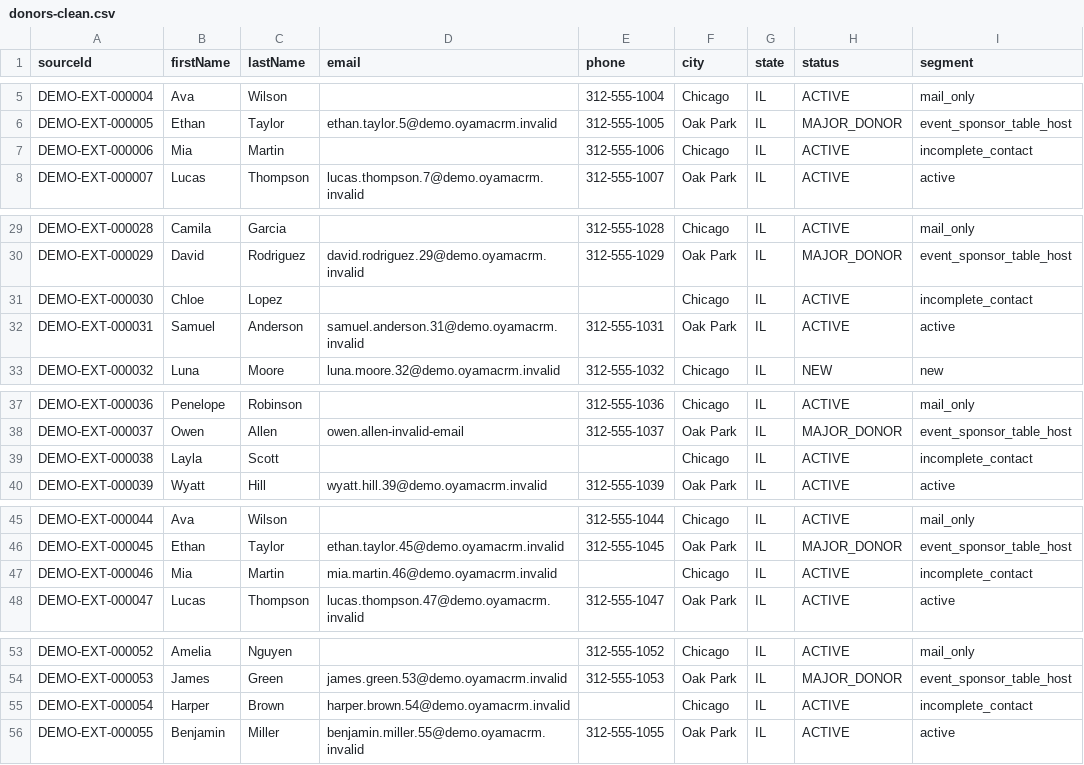
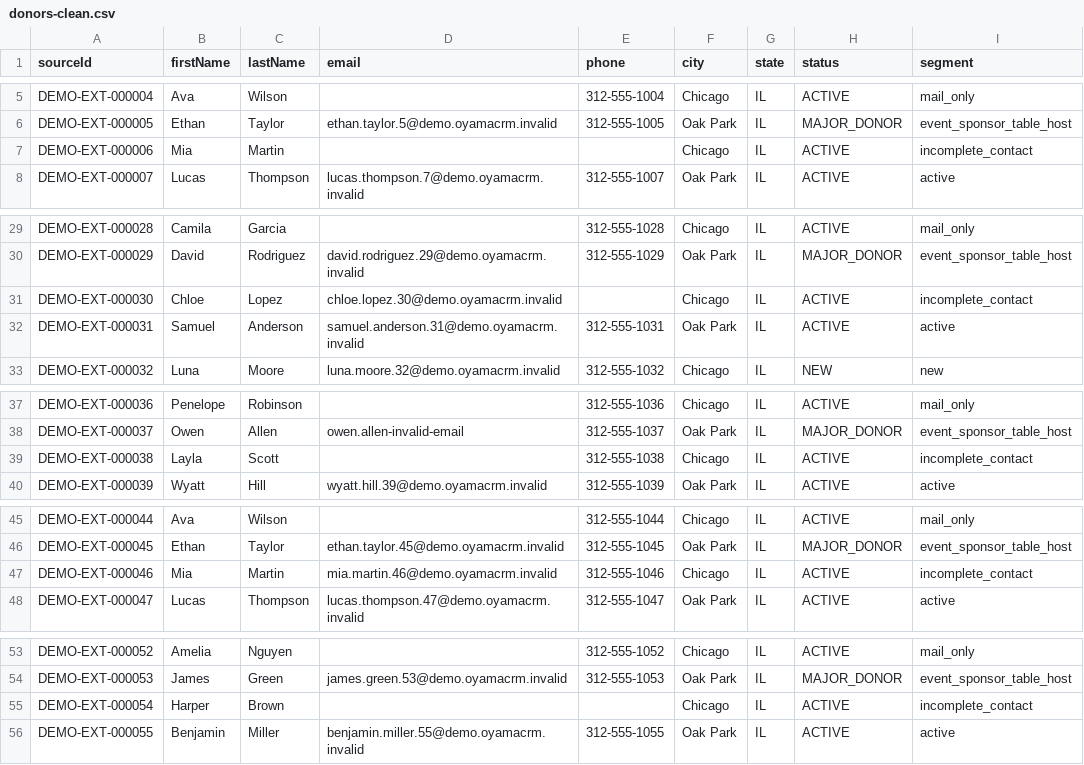
Before and after one commit to jamesk9526/OyamaCRM, a CSV file: prisma/demo-imports/donors-clean.csv, drawn as a sheet; only a part is shown, gaps mark what is left out; the diff covers the shown part only.

```diff
--- a/prisma/demo-imports/donors-clean.csv
+++ b/prisma/demo-imports/donors-clean.csv
@@ -6,3 +6,3 @@ DEMO-EXT-000004,Ava,Wilson,,312-555-1004,Chicago,IL,ACTIVE,mail_only
 DEMO-EXT-000005,Ethan,Taylor,ethan.taylor.5@demo.oyamacrm.invalid,312-555-1005,Oak Park,IL,MAJOR_DONOR,event_sponsor_table_host
-DEMO-EXT-000006,Mia,Martin,,312-555-1006,Chicago,IL,ACTIVE,incomplete_contact
+DEMO-EXT-000006,Mia,Martin,,,Chicago,IL,ACTIVE,incomplete_contact
 DEMO-EXT-000007,Lucas,Thompson,lucas.thompson.7@demo.oyamacrm.invalid,312-555-1007,Oak Park,IL,ACTIVE,active
@@ -30,3 +30,3 @@ DEMO-EXT-000028,Camila,Garcia,,312-555-1028,Chicago,IL,ACTIVE,mail_only
 DEMO-EXT-000029,David,Rodriguez,david.rodriguez.29@demo.oyamacrm.invalid,312-555-1029,Oak Park,IL,MAJOR_DONOR,event_sponsor_table_host
-DEMO-EXT-000030,Chloe,Lopez,,,Chicago,IL,ACTIVE,incomplete_contact
+DEMO-EXT-000030,Chloe,Lopez,chloe.lopez.30@demo.oyamacrm.invalid,,Chicago,IL,ACTIVE,incomplete_contact
 DEMO-EXT-000031,Samuel,Anderson,samuel.anderson.31@demo.oyamacrm.invalid,312-555-1031,Oak Park,IL,ACTIVE,active
@@ -38,3 +38,3 @@ DEMO-EXT-000036,Penelope,Robinson,,312-555-1036,Chicago,IL,ACTIVE,mail_only
 DEMO-EXT-000037,Owen,Allen,owen.allen-invalid-email,312-555-1037,Oak Park,IL,MAJOR_DONOR,event_sponsor_table_host
-DEMO-EXT-000038,Layla,Scott,,,Chicago,IL,ACTIVE,incomplete_contact
+DEMO-EXT-000038,Layla,Scott,,312-555-1038,Chicago,IL,ACTIVE,incomplete_contact
 DEMO-EXT-000039,Wyatt,Hill,wyatt.hill.39@demo.oyamacrm.invalid,312-555-1039,Oak Park,IL,ACTIVE,active
@@ -46,3 +46,3 @@ DEMO-EXT-000044,Ava,Wilson,,312-555-1044,Chicago,IL,ACTIVE,mail_only
 DEMO-EXT-000045,Ethan,Taylor,ethan.taylor.45@demo.oyamacrm.invalid,312-555-1045,Oak Park,IL,MAJOR_DONOR,event_sponsor_table_host
-DEMO-EXT-000046,Mia,Martin,mia.martin.46@demo.oyamacrm.invalid,,Chicago,IL,ACTIVE,incomplete_contact
+DEMO-EXT-000046,Mia,Martin,mia.martin.46@demo.oyamacrm.invalid,312-555-1046,Chicago,IL,ACTIVE,incomplete_contact
 DEMO-EXT-000047,Lucas,Thompson,lucas.thompson.47@demo.oyamacrm.invalid,312-555-1047,Oak Park,IL,ACTIVE,active
@@ -54,3 +54,3 @@ DEMO-EXT-000052,Amelia,Nguyen,,312-555-1052,Chicago,IL,ACTIVE,mail_only
 DEMO-EXT-000053,James,Green,james.green.53@demo.oyamacrm.invalid,312-555-1053,Oak Park,IL,MAJOR_DONOR,event_sponsor_table_host
-DEMO-EXT-000054,Harper,Brown,harper.brown.54@demo.oyamacrm.invalid,,Chicago,IL,ACTIVE,incomplete_contact
+DEMO-EXT-000054,Harper,Brown,,,Chicago,IL,ACTIVE,incomplete_contact
 DEMO-EXT-000055,Benjamin,Miller,benjamin.miller.55@demo.oyamacrm.invalid,312-555-1055,Oak Park,IL,ACTIVE,active
```
Also changed, not shown: 5 edited cells elsewhere in this file, prisma/demo-imports/clients-messy.csv, prisma/demo-imports/donors-messy.csv, 44 other files.
